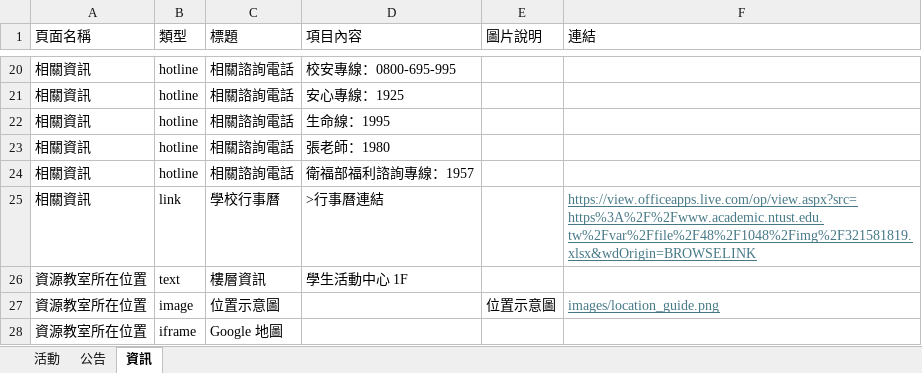
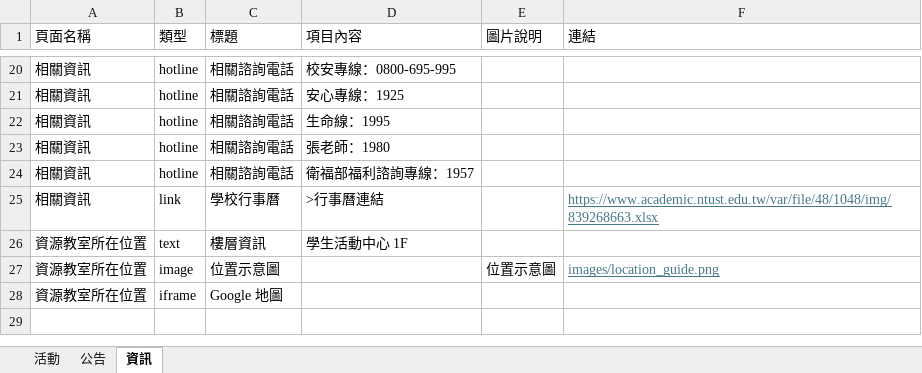
Before and after one commit to NTUSTresourceroom/LINE_web, an Excel workbook: START.xlsm, sheet 資訊, drawn as a sheet; only a part is shown, gaps mark what is left out; values as stored, in another font and other column widths than the file's, no borders; charts and pictures not drawn; the diff names each change by its address in the sheet, - before the commit and + after, or states it on an @@ line.

```diff
--- a/START.xlsm (sheet 資訊)
+++ b/START.xlsm (sheet 資訊)
-F25 (連結): https://view.officeapps.live.com/op/view.aspx?src=https%3A%2F%2Fwww.academic.ntust.edu.tw%2Fvar%2Ffile%2F48%2F1048%2Fimg%2F321581819.xlsx&wdOrigin=BROWSELINK
+F25 (連結): https://www.academic.ntust.edu.tw/var/file/48/1048/img/839268663.xlsx
```
Also changed, not shown: sheet 活動, 3 other files.
